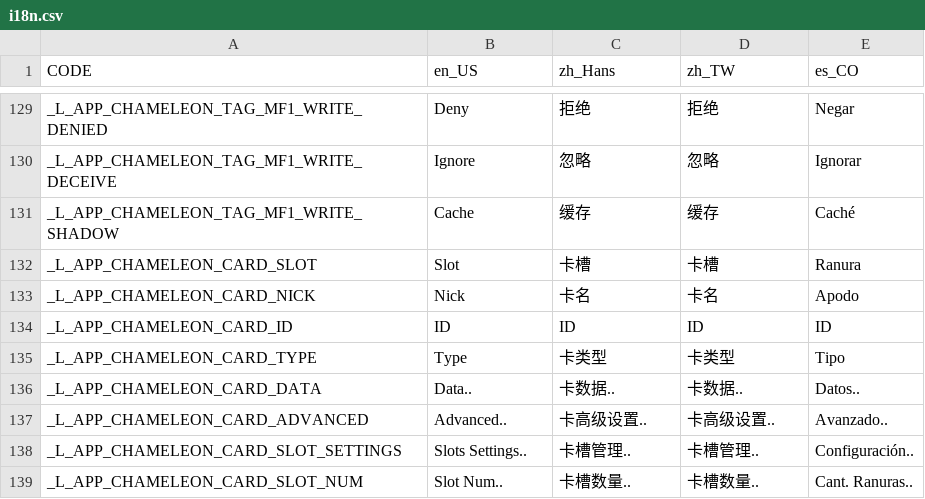
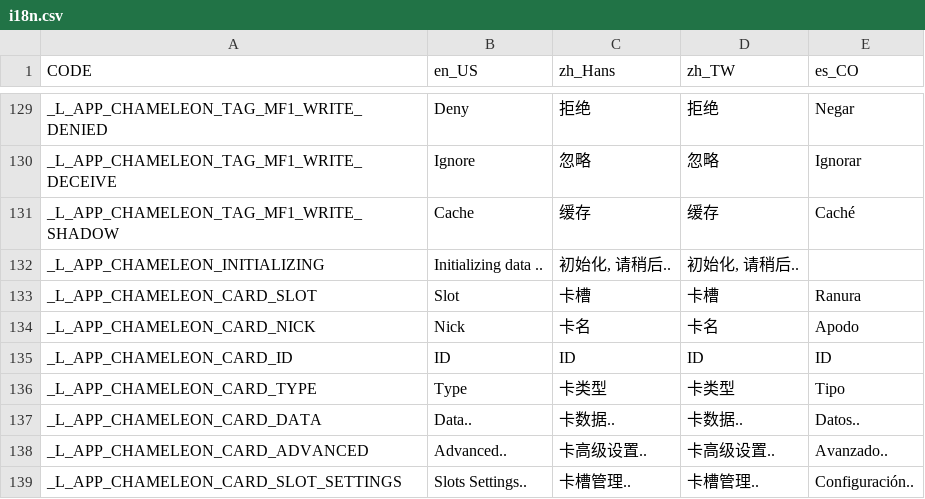
Before and after one commit to solosky/pixl.js, a CSV file: fw/data/i18n.csv, drawn as a sheet; only a part is shown, gaps mark what is left out; the shorter side is filled out with more unchanged rows.

```diff
--- a/fw/data/i18n.csv
+++ b/fw/data/i18n.csv
@@ -131,2 +131,3 @@ _L_APP_CHAMELEON_TAG_MF1_WRITE_DECEIVE,Ignore,忽略,忽略,Ignorar
 _L_APP_CHAMELEON_TAG_MF1_WRITE_SHADOW,Cache,缓存,缓存,Caché
+_L_APP_CHAMELEON_INITIALIZING,Initializing data ..,"初始化, 请稍后..","初始化, 请稍后..",
 _L_APP_CHAMELEON_CARD_SLOT,Slot,卡槽,卡槽,Ranura
```
Also changed, not shown: 10 other files.
